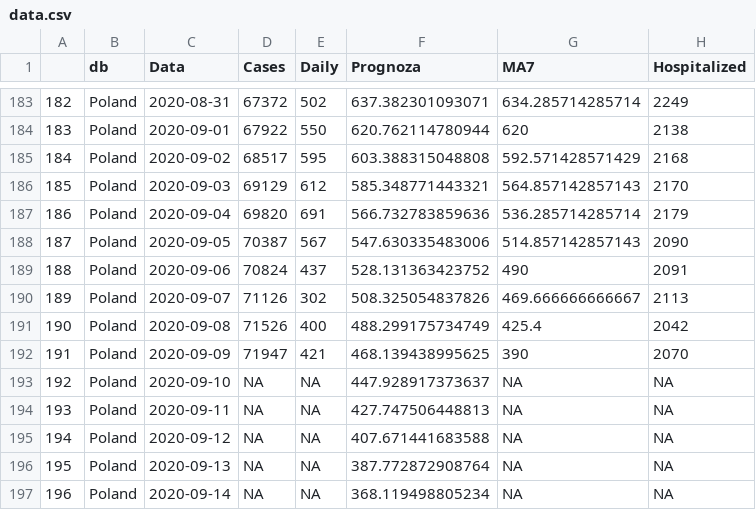
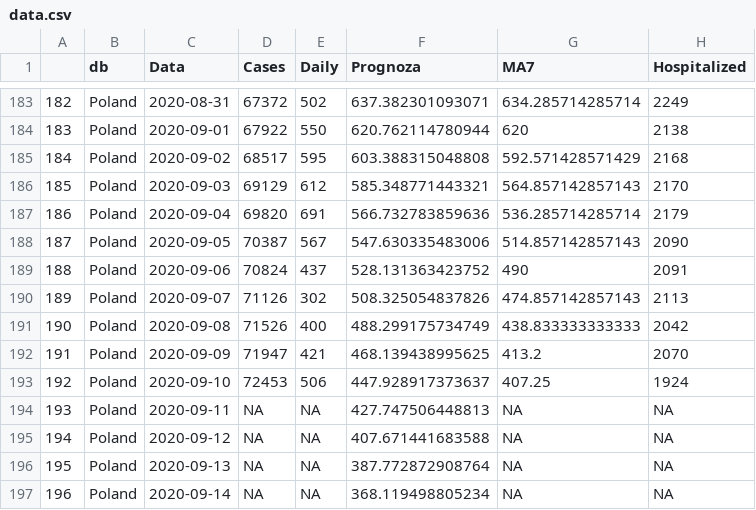
Before and after one commit to MChojnowski/MChojnowski.github.io, a CSV file: COVID/data.csv, drawn as a sheet; only a part is shown, gaps mark what is left out.

```diff
--- a/COVID/data.csv
+++ b/COVID/data.csv
@@ -189,6 +189,6 @@
 "188","Poland",2020-09-06,70824,437,528.131363423752,490,2091
-"189","Poland",2020-09-07,71126,302,508.325054837826,469.666666666667,2113
-"190","Poland",2020-09-08,71526,400,488.299175734749,425.4,2042
-"191","Poland",2020-09-09,71947,421,468.139438995625,390,2070
-"192","Poland",2020-09-10,NA,NA,447.928917373637,NA,NA
+"189","Poland",2020-09-07,71126,302,508.325054837826,474.857142857143,2113
+"190","Poland",2020-09-08,71526,400,488.299175734749,438.833333333333,2042
+"191","Poland",2020-09-09,71947,421,468.139438995625,413.2,2070
+"192","Poland",2020-09-10,72453,506,447.928917373637,407.25,1924
 "193","Poland",2020-09-11,NA,NA,427.747506448813,NA,NA
```
Also changed, not shown: COVID/SIR_PL.csv.
